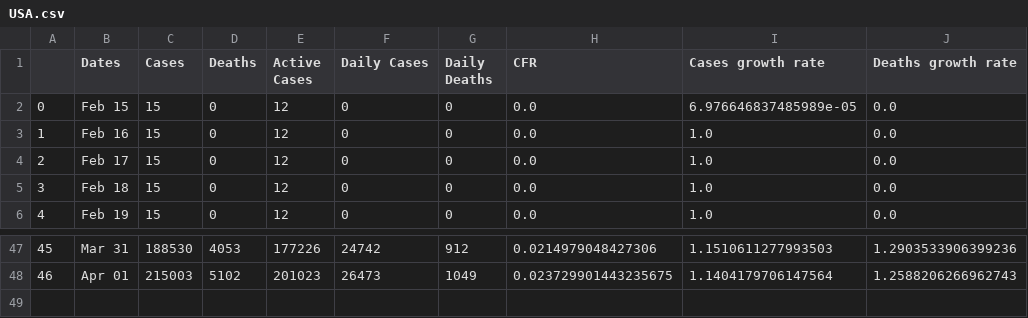
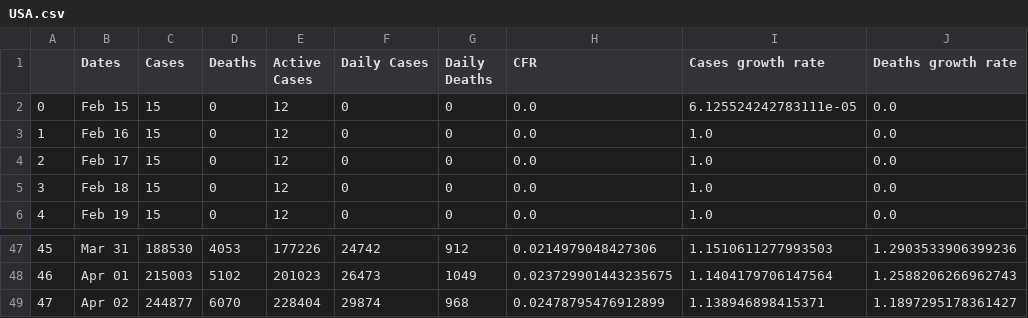
Before and after one commit to Petrichor12/Coronavirus, a CSV file: Data/Countries/USA.csv, drawn as a sheet; only a part is shown, gaps mark what is left out.

```diff
--- a/Data/Countries/USA.csv
+++ b/Data/Countries/USA.csv
@@ -1,3 +1,3 @@
 ,Dates,Cases,Deaths,Active Cases,Daily Cases,Daily Deaths,CFR,Cases growth rate,Deaths growth rate
-0,Feb 15,15,0,12,0,0,0.0,6.976646837485989e-05,0.0
+0,Feb 15,15,0,12,0,0,0.0,6.125524242783111e-05,0.0
 1,Feb 16,15,0,12,0,0,0.0,1.0,0.0
@@ -48 +48,2 @@
 46,Apr 01,215003,5102,201023,26473,1049,0.023729901443235675,1.1404179706147564,1.2588206266962743
+47,Apr 02,244877,6070,228404,29874,968,0.02478795476912899,1.138946898415371,1.1897295178361427
```
Also changed, not shown: Data/Countries/France.csv, Data/Countries/Iran.csv, 41 other files.
